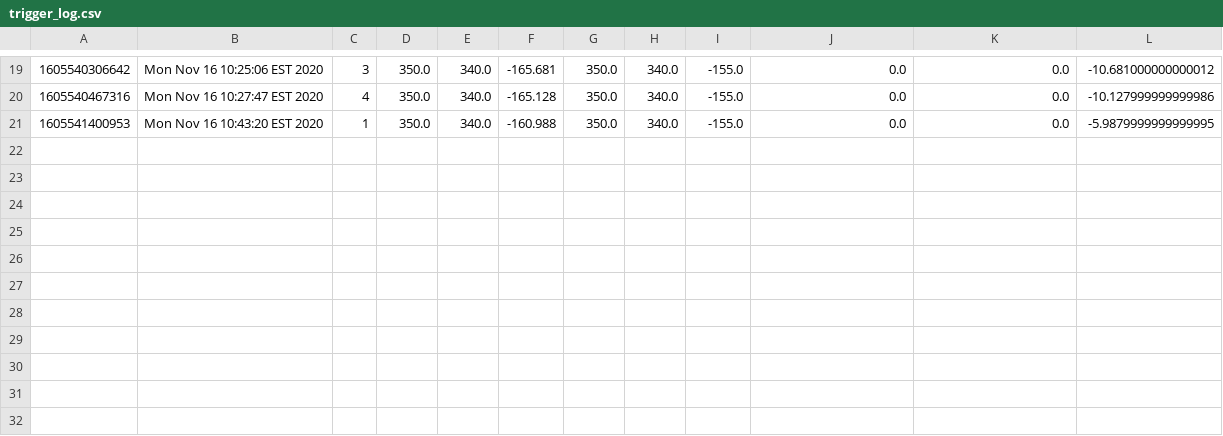
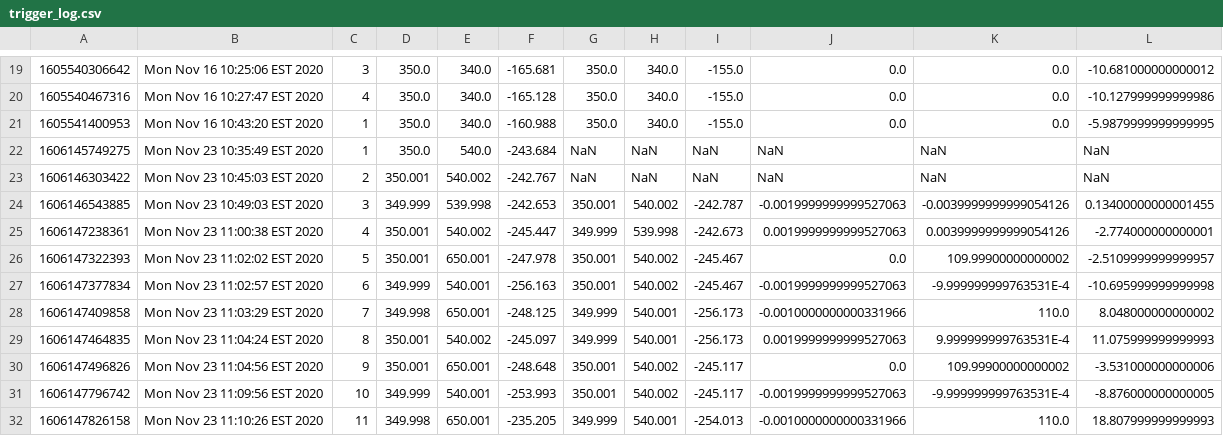
Before and after one commit to wshackle/aprs-framework, a CSV file: netbeans_run_user_home/trigger_log.csv, drawn as a sheet; only a part is shown, gaps mark what is left out; the diff names each change by its address in the sheet, - before the commit and + after, or states it on an @@ line.

```diff
--- a/netbeans_run_user_home/trigger_log.csv
+++ b/netbeans_run_user_home/trigger_log.csv
+row 22: 1606145749275 | Mon Nov 23 10:35:49 EST 2020 | 1 | 350.0 | 540.0 | -243.684 | NaN | NaN | NaN | NaN | NaN | NaN
+row 23: 1606146303422 | Mon Nov 23 10:45:03 EST 2020 | 2 | 350.001 | 540.002 | -242.767 | NaN | NaN | NaN | NaN | NaN | NaN
+row 24: 1606146543885 | Mon Nov 23 10:49:03 EST 2020 | 3 | 349.999 | 539.998 | -242.653 | 350.001 | 540.002 | -242.787 | -0.0019999999999527063 | -0.0039999999999054126 | 0.13400000000001455
+row 25: 1606147238361 | Mon Nov 23 11:00:38 EST 2020 | 4 | 350.001 | 540.002 | -245.447 | 349.999 | 539.998 | -242.673 | 0.0019999999999527063 | 0.0039999999999054126 | -2.774000000000001
+row 26: 1606147322393 | Mon Nov 23 11:02:02 EST 2020 | 5 | 350.001 | 650.001 | -247.978 | 350.001 | 540.002 | -245.467 | 0.0 | 109.99900000000002 | -2.5109999999999957
+row 27: 1606147377834 | Mon Nov 23 11:02:57 EST 2020 | 6 | 349.999 | 540.001 | -256.163 | 350.001 | 540.002 | -245.467 | -0.0019999999999527063 | -9.999999999763531E-4 | -10.695999999999998
+row 28: 1606147409858 | Mon Nov 23 11:03:29 EST 2020 | 7 | 349.998 | 650.001 | -248.125 | 349.999 | 540.001 | -256.173 | -0.0010000000000331966 | 110.0 | 8.048000000000002
+row 29: 1606147464835 | Mon Nov 23 11:04:24 EST 2020 | 8 | 350.001 | 540.002 | -245.097 | 349.999 | 540.001 | -256.173 | 0.0019999999999527063 | 9.999999999763531E-4 | 11.075999999999993
+row 30: 1606147496826 | Mon Nov 23 11:04:56 EST 2020 | 9 | 350.001 | 650.001 | -248.648 | 350.001 | 540.002 | -245.117 | 0.0 | 109.99900000000002 | -3.531000000000006
+row 31: 1606147796742 | Mon Nov 23 11:09:56 EST 2020 | 10 | 349.999 | 540.001 | -253.993 | 350.001 | 540.002 | -245.117 | -0.0019999999999527063 | -9.999999999763531E-4 | -8.876000000000005
+row 32: 1606147826158 | Mon Nov 23 11:10:26 EST 2020 | 11 | 349.998 | 650.001 | -235.205 | 349.999 | 540.001 | -254.013 | -0.0010000000000331966 | 110.0 | 18.807999999999993
```
Also changed, not shown: example_settings/fanuc_motoman_multi_system_settings/motoman/motoman_aprs_settings_actionsToCrclProperties.txt.toolChangerPoses.csv, 13 other files.
